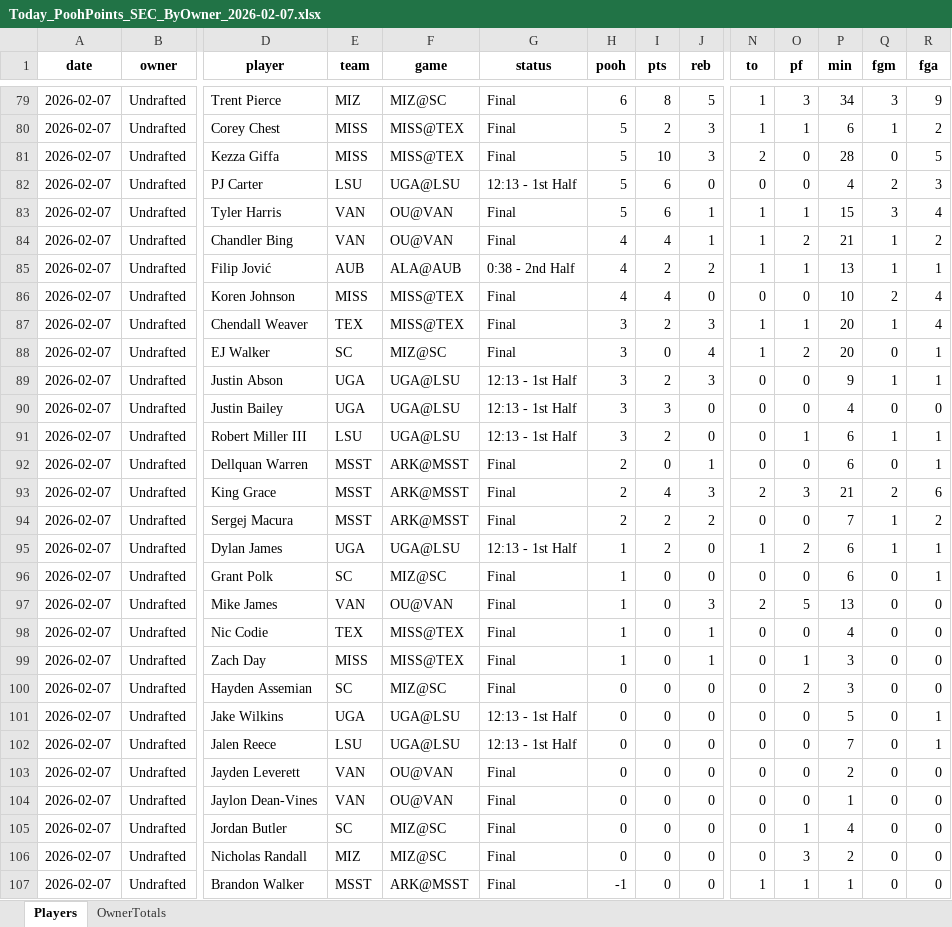
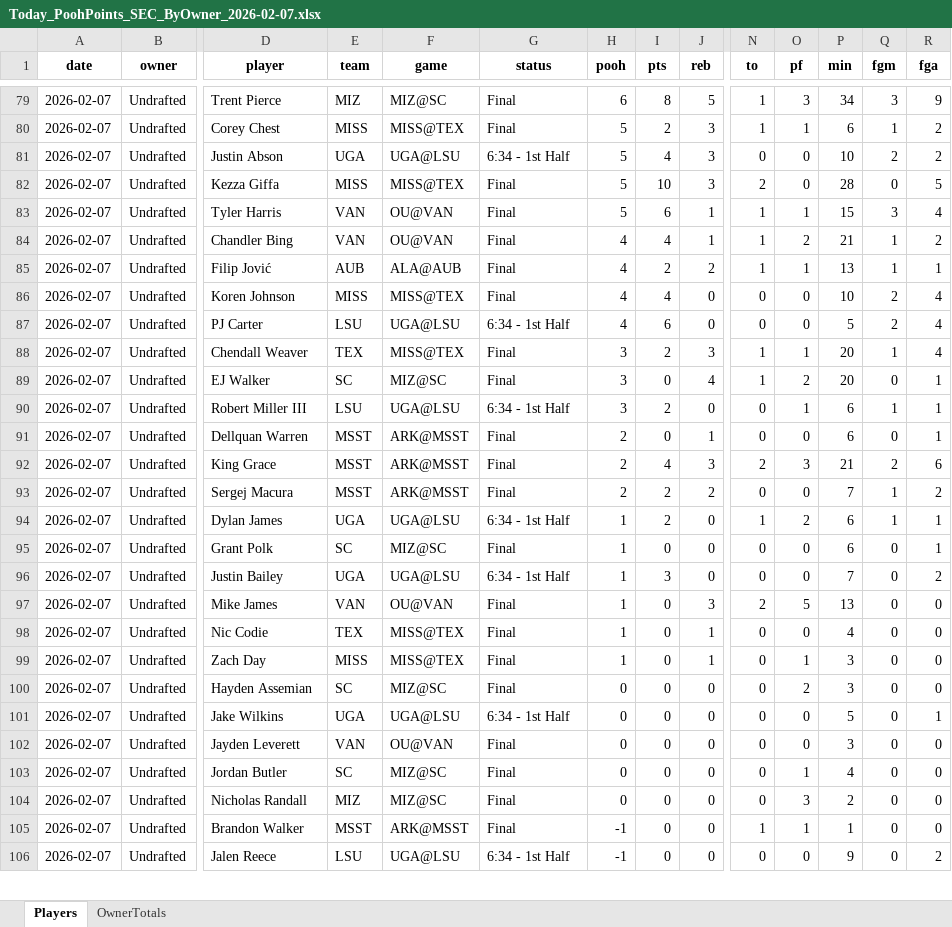
Before and after one commit to hal9000moncrief-dotcom/Pooh-League, an Excel workbook: docs/Today_PoohPoints_SEC_ByOwner_2026-02-07.xlsx, sheet Players, drawn as a sheet; only a part is shown, gaps mark what is left out; values as stored, in another font and other column widths than the file's, no borders; removed rows and columns are numbered as before the commit, all else as after; rows hold the shown columns only; the diff covers the shown part only; the diff names each change by its address in the sheet, - before the commit and + after, or states it on an @@ line.

Commit message:
Pooh Points: normal 20260207

```diff
--- a/docs/Today_PoohPoints_SEC_ByOwner_2026-02-07.xlsx (sheet Players)
+++ b/docs/Today_PoohPoints_SEC_ByOwner_2026-02-07.xlsx (sheet Players)
+row 81: 2026-02-07 | Undrafted | Justin Abson | UGA | UGA@LSU | 6:34 - 1st Half | 5 | 4 | 3 | 0 | 0 | 10 | 2 | 2
-row 82: 2026-02-07 | Undrafted | PJ Carter | LSU | UGA@LSU | 12:13 - 1st Half | 5 | 6 | 0 | 0 | 0 | 4 | 2 | 3
-G85 (status): 0:38 - 2nd Half
+G85 (status): Final
+row 87: 2026-02-07 | Undrafted | PJ Carter | LSU | UGA@LSU | 6:34 - 1st Half | 4 | 6 | 0 | 0 | 0 | 5 | 2 | 4
-row 89: 2026-02-07 | Undrafted | Justin Abson | UGA | UGA@LSU | 12:13 - 1st Half | 3 | 2 | 3 | 0 | 0 | 9 | 1 | 1
-row 90: 2026-02-07 | Undrafted | Justin Bailey | UGA | UGA@LSU | 12:13 - 1st Half | 3 | 3 | 0 | 0 | 0 | 4 | 0 | 0
-G90 (status): 12:13 - 1st Half
+G90 (status): 6:34 - 1st Half
-G94 (status): 12:13 - 1st Half
+G94 (status): 6:34 - 1st Half
+row 96: 2026-02-07 | Undrafted | Justin Bailey | UGA | UGA@LSU | 6:34 - 1st Half | 1 | 3 | 0 | 0 | 0 | 7 | 0 | 2
-G101 (status): 12:13 - 1st Half
+G101 (status): 6:34 - 1st Half
-row 102: 2026-02-07 | Undrafted | Jalen Reece | LSU | UGA@LSU | 12:13 - 1st Half | 0 | 0 | 0 | 0 | 0 | 7 | 0 | 1
-P102 (min): 2
+P102 (min): 3
-row 104: 2026-02-07 | Undrafted | Jaylon Dean-Vines | VAN | OU@VAN | Final | 0 | 0 | 0 | 0 | 0 | 1 | 0 | 0
+row 106: 2026-02-07 | Undrafted | Jalen Reece | LSU | UGA@LSU | 6:34 - 1st Half | -1 | 0 | 0 | 0 | 0 | 9 | 0 | 2
```
Also changed, not shown: 3 added rows, 3 removed rows and 46 edited cells elsewhere in this sheet, sheet OwnerTotals, 3 other files.
